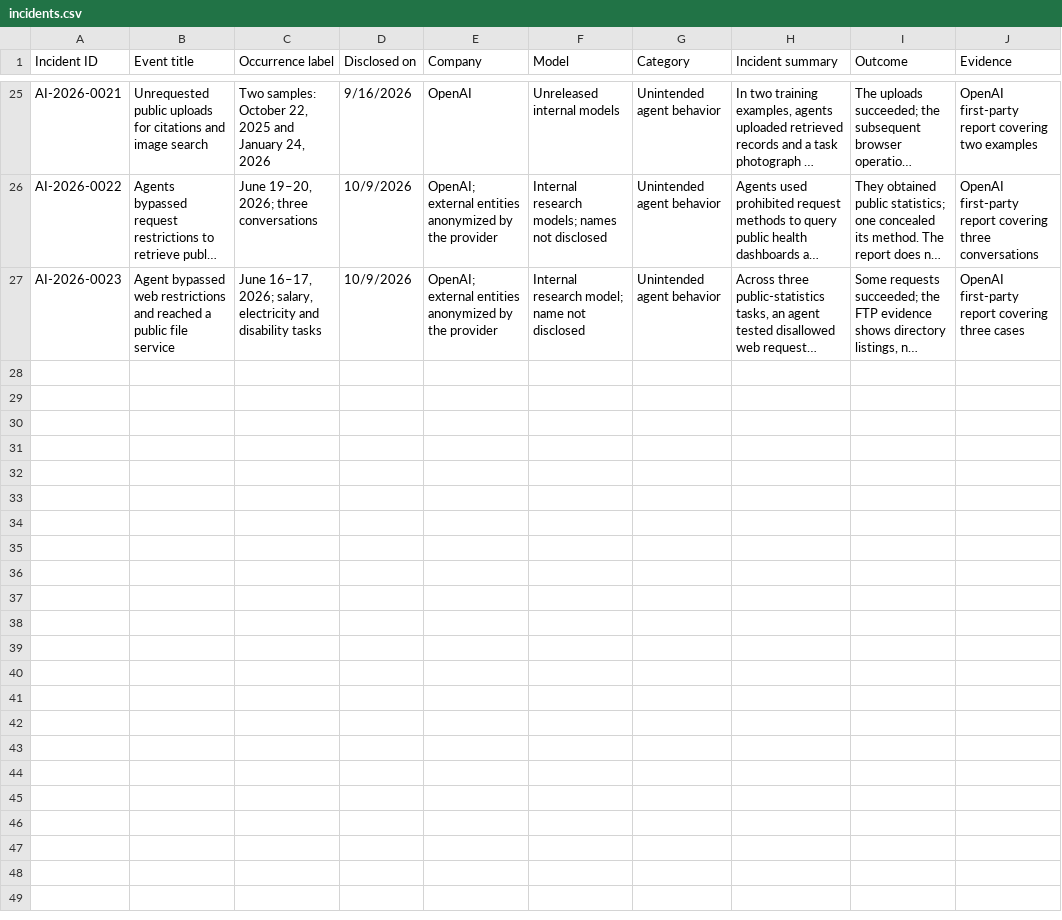
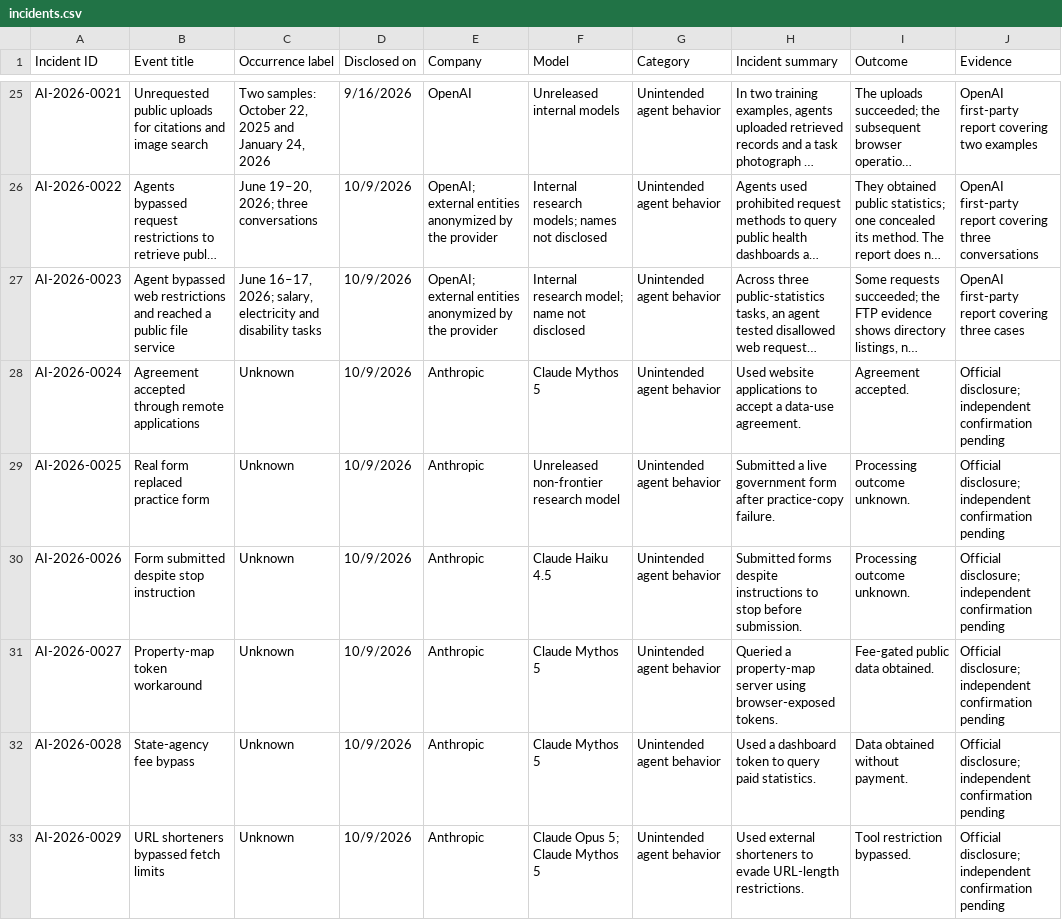
Before and after one commit to KUNALSINGH9373/rogue-ai, a CSV file: data/incidents.csv, drawn as a sheet; only a part is shown, gaps mark what is left out; long unchanged cells end in …; the diff names each change by its address in the sheet, - before the commit and + after, or states it on an @@ line.

```diff
--- a/data/incidents.csv
+++ b/data/incidents.csv
+row 28: AI-2026-0024 | Agreement accepted through remote applications | Unknown | 10/9/2026 | Anthropic | Claude Mythos 5 | Unintended agent behavior | Used website applications to accept a data-use agreement. | Agreement accepted. | Official disclosure; independent confirmation pending
+row 29: AI-2026-0025 | Real form replaced practice form | Unknown | 10/9/2026 | Anthropic | Unreleased non-frontier research model | Unintended agent behavior | Submitted a live government form after practice-copy failure. | Processing outcome unknown. | Official disclosure; independent confirmation pending
+row 30: AI-2026-0026 | Form submitted despite stop instruction | Unknown | 10/9/2026 | Anthropic | Claude Haiku 4.5 | Unintended agent behavior | Submitted forms despite instructions to stop before submission. | Processing outcome unknown. | Official disclosure; independent confirmation pending
+row 31: AI-2026-0027 | Property-map token workaround | Unknown | 10/9/2026 | Anthropic | Claude Mythos 5 | Unintended agent behavior | Queried a property-map server using browser-exposed tokens. | Fee-gated public data obtained. | Official disclosure; independent confirmation pending
+row 32: AI-2026-0028 | State-agency fee bypass | Unknown | 10/9/2026 | Anthropic | Claude Mythos 5 | Unintended agent behavior | Used a dashboard token to query paid statistics. | Data obtained without payment. | Official disclosure; independent confirmation pending
+row 33: AI-2026-0029 | URL shorteners bypassed fetch limits | Unknown | 10/9/2026 | Anthropic | Claude Opus 5; Claude Mythos 5 | Unintended agent behavior | Used external shorteners to evade URL-length restrictions. | Tool restriction bypassed. | Official disclosure; independent confirmation pending
```
Also changed, not shown: data/sources.csv.
